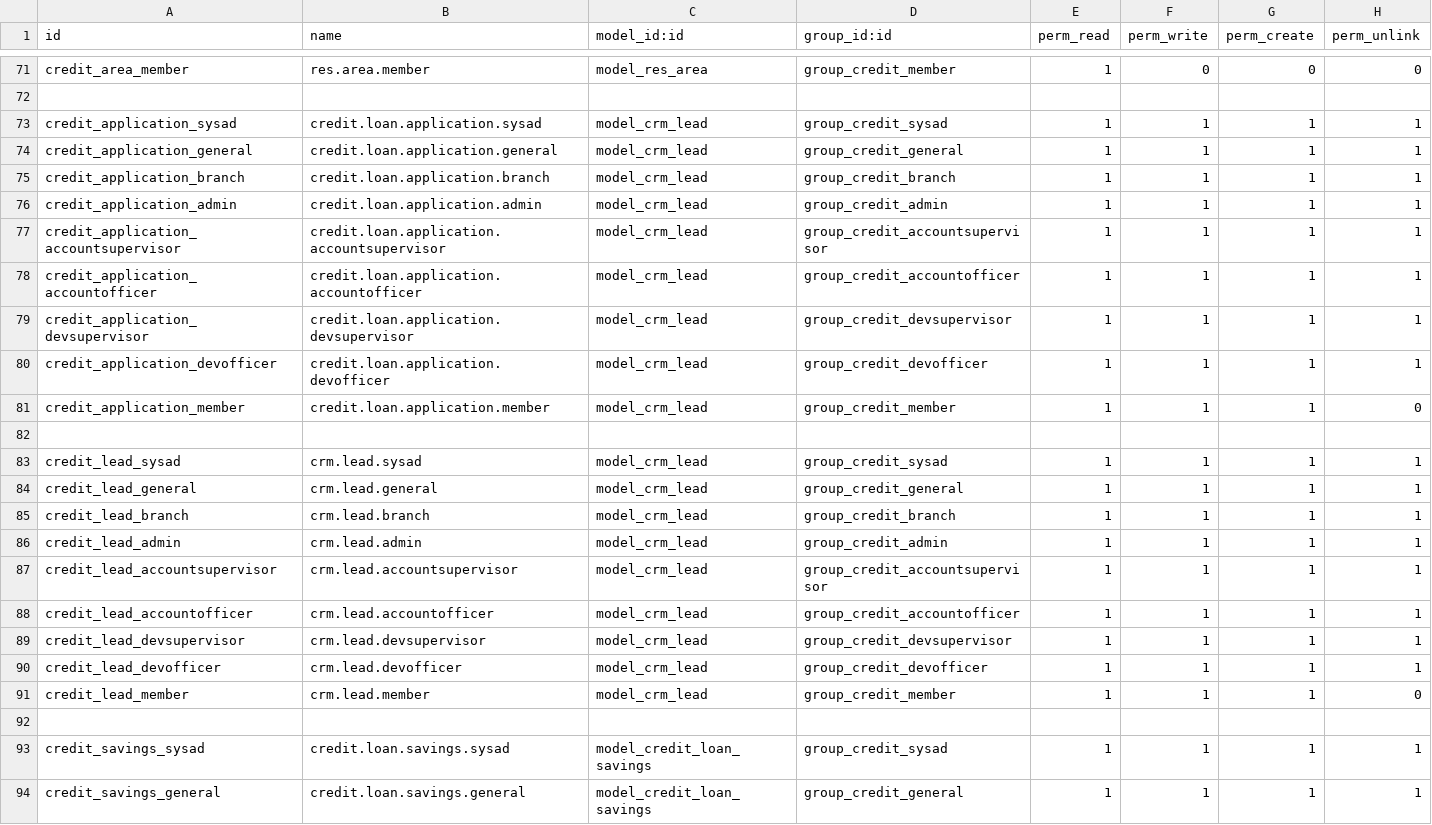
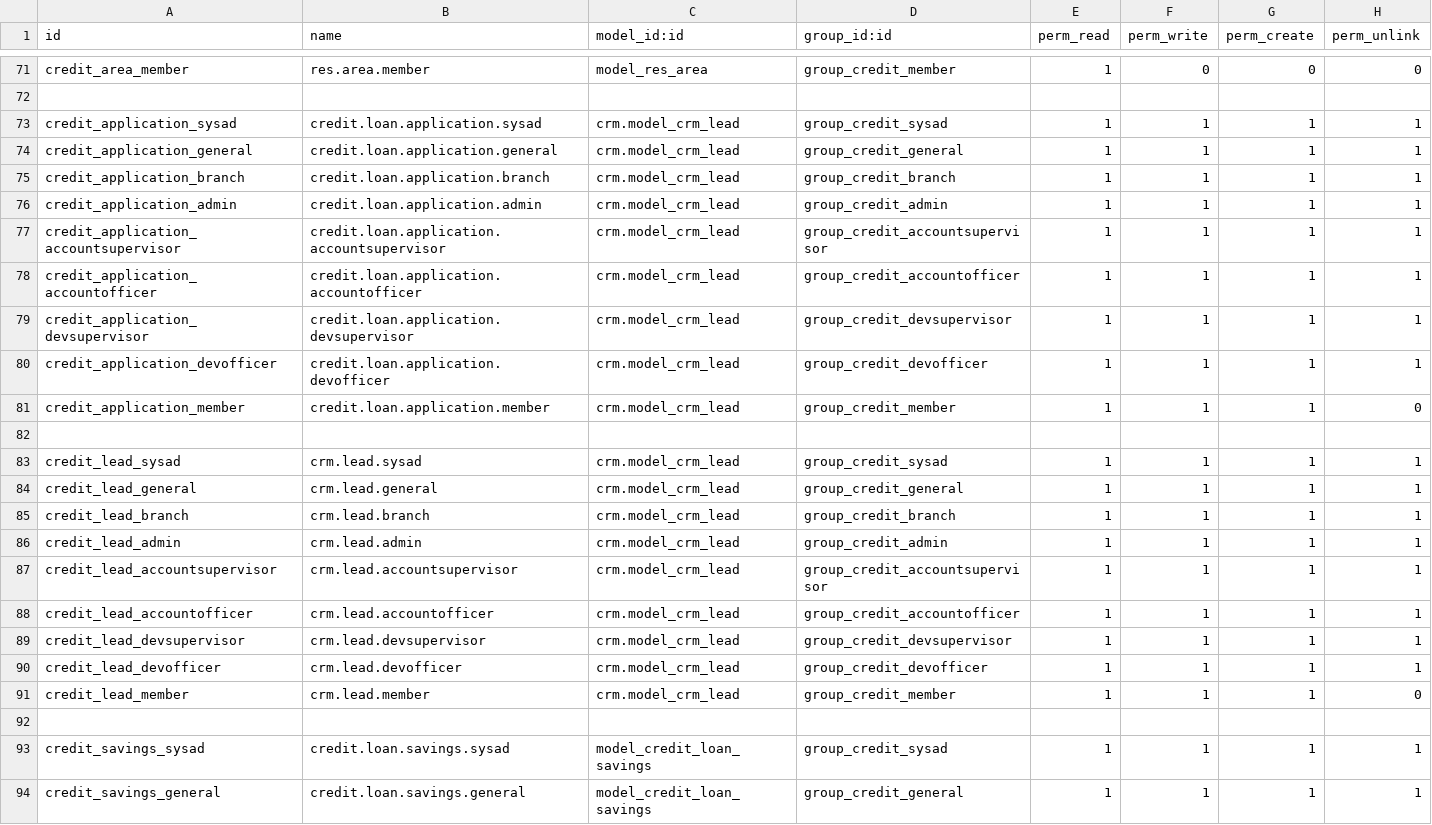
Before and after one commit to cuburt/microfinancing, a CSV file: credit_base/security/ir.model.access.csv, drawn as a sheet; only a part is shown, gaps mark what is left out; the diff covers the shown part only.

```diff
--- a/credit_base/security/ir.model.access.csv
+++ b/credit_base/security/ir.model.access.csv
@@ -72,21 +72,21 @@ credit_area_member,res.area.member,model_res_area,group_credit_member,1,0,0,0
 
-credit_application_sysad,credit.loan.application.sysad,model_crm_lead,group_credit_sysad,1,1,1,1
-credit_application_general,credit.loan.application.general ,model_crm_lead,group_credit_general,1,1,1,1
-credit_application_branch,credit.loan.application.branch,model_crm_lead,group_credit_branch,1,1,1,1
-credit_application_admin,credit.loan.application.admin,model_crm_lead,group_credit_admin,1,1,1,1
-credit_application_accountsupervisor,credit.loan.application.accountsupervisor,model_crm_lead,group_credit_accountsupervisor,1,1,1,1
-credit_application_accountofficer,credit.loan.application.accountofficer,model_crm_lead,group_credit_accountofficer,1,1,1,1
-credit_application_devsupervisor,credit.loan.application.devsupervisor,model_crm_lead,group_credit_devsupervisor,1,1,1,1
-credit_application_devofficer,credit.loan.application.devofficer,model_crm_lead,group_credit_devofficer,1,1,1,1
-credit_application_member,credit.loan.application.member,model_crm_lead,group_credit_member,1,1,1,0
+credit_application_sysad,credit.loan.application.sysad,crm.model_crm_lead,group_credit_sysad,1,1,1,1
+credit_application_general,credit.loan.application.general ,crm.model_crm_lead,group_credit_general,1,1,1,1
+credit_application_branch,credit.loan.application.branch,crm.model_crm_lead,group_credit_branch,1,1,1,1
+credit_application_admin,credit.loan.application.admin,crm.model_crm_lead,group_credit_admin,1,1,1,1
+credit_application_accountsupervisor,credit.loan.application.accountsupervisor,crm.model_crm_lead,group_credit_accountsupervisor,1,1,1,1
+credit_application_accountofficer,credit.loan.application.accountofficer,crm.model_crm_lead,group_credit_accountofficer,1,1,1,1
+credit_application_devsupervisor,credit.loan.application.devsupervisor,crm.model_crm_lead,group_credit_devsupervisor,1,1,1,1
+credit_application_devofficer,credit.loan.application.devofficer,crm.model_crm_lead,group_credit_devofficer,1,1,1,1
+credit_application_member,credit.loan.application.member,crm.model_crm_lead,group_credit_member,1,1,1,0
 
-credit_lead_sysad,crm.lead.sysad,model_crm_lead,group_credit_sysad,1,1,1,1
-credit_lead_general,crm.lead.general ,model_crm_lead,group_credit_general,1,1,1,1
-credit_lead_branch,crm.lead.branch,model_crm_lead,group_credit_branch,1,1,1,1
-credit_lead_admin,crm.lead.admin,model_crm_lead,group_credit_admin,1,1,1,1
-credit_lead_accountsupervisor,crm.lead.accountsupervisor,model_crm_lead,group_credit_accountsupervisor,1,1,1,1
-credit_lead_accountofficer,crm.lead.accountofficer,model_crm_lead,group_credit_accountofficer,1,1,1,1
-credit_lead_devsupervisor,crm.lead.devsupervisor,model_crm_lead,group_credit_devsupervisor,1,1,1,1
-credit_lead_devofficer,crm.lead.devofficer,model_crm_lead,group_credit_devofficer,1,1,1,1
-credit_lead_member,crm.lead.member,model_crm_lead,group_credit_member,1,1,1,0
+credit_lead_sysad,crm.lead.sysad,crm.model_crm_lead,group_credit_sysad,1,1,1,1
+credit_lead_general,crm.lead.general ,crm.model_crm_lead,group_credit_general,1,1,1,1
+credit_lead_branch,crm.lead.branch,crm.model_crm_lead,group_credit_branch,1,1,1,1
+credit_lead_admin,crm.lead.admin,crm.model_crm_lead,group_credit_admin,1,1,1,1
+credit_lead_accountsupervisor,crm.lead.accountsupervisor,crm.model_crm_lead,group_credit_accountsupervisor,1,1,1,1
+credit_lead_accountofficer,crm.lead.accountofficer,crm.model_crm_lead,group_credit_accountofficer,1,1,1,1
+credit_lead_devsupervisor,crm.lead.devsupervisor,crm.model_crm_lead,group_credit_devsupervisor,1,1,1,1
+credit_lead_devofficer,crm.lead.devofficer,crm.model_crm_lead,group_credit_devofficer,1,1,1,1
+credit_lead_member,crm.lead.member,crm.model_crm_lead,group_credit_member,1,1,1,0
 
```
Also changed, not shown: 27 edited cells elsewhere in this file, credit_account/security/ir.model.access.csv, 22 other files.
